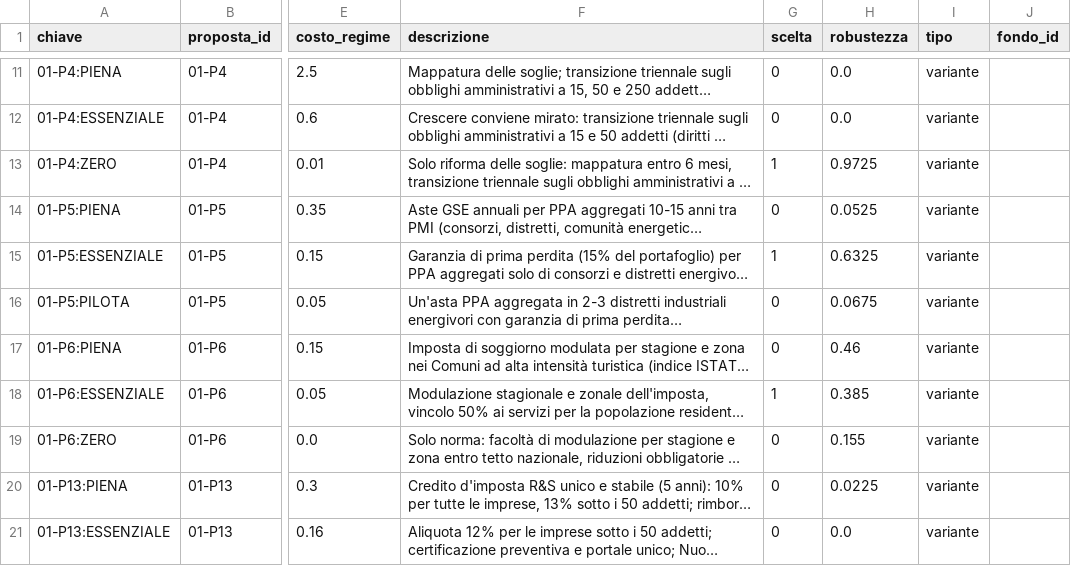
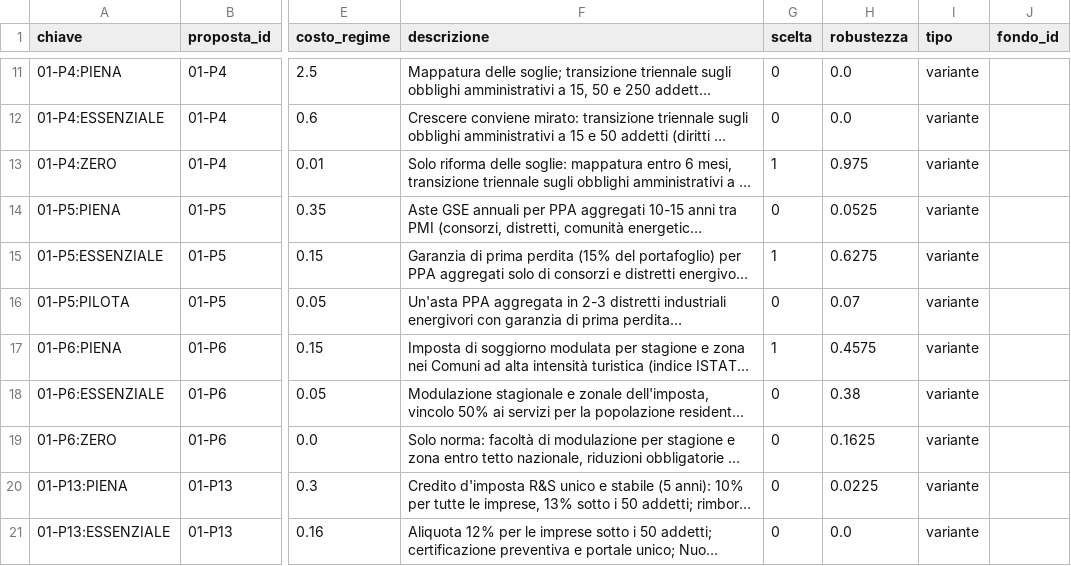
Before and after one commit to FabioDeLuca1977/governai, a CSV file: programma/selezione_dividendo.csv, drawn as a sheet; only a part is shown, gaps mark what is left out; long unchanged cells end in …; the diff covers the shown part only; the diff names each change by its address in the sheet, - before the commit and + after, or states it on an @@ line.

```diff
--- a/programma/selezione_dividendo.csv
+++ b/programma/selezione_dividendo.csv
-H13 (robustezza): 0.9725
+H13 (robustezza): 0.975
-H15 (robustezza): 0.6325
+H15 (robustezza): 0.6275
-H16 (robustezza): 0.0675
+H16 (robustezza): 0.07
-G17 (scelta): 0
+G17 (scelta): 1
-H17 (robustezza): 0.46
+H17 (robustezza): 0.4575
-G18 (scelta): 1
+G18 (scelta): 0
-H18 (robustezza): 0.385
+H18 (robustezza): 0.38
-H19 (robustezza): 0.155
+H19 (robustezza): 0.1625
```
Also changed, not shown: 1 added row and 41 edited cells elsewhere in this file, programma/selezione_difesa.csv, programma/selezione_livello1.csv, 26 other files.
